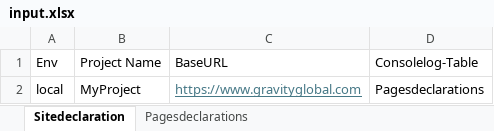
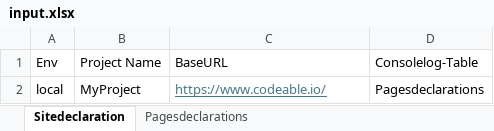
Before and after one commit to hieu03092004/automationCrawConsole, an Excel workbook: input/input.xlsx, sheet Sitedeclaration, drawn as a sheet; values as stored, in another font and other column widths than the file's, no borders; table styles not drawn; the diff names each change by its address in the sheet, - before the commit and + after, or states it on an @@ line.

```diff
--- a/input/input.xlsx (sheet Sitedeclaration)
+++ b/input/input.xlsx (sheet Sitedeclaration)
-C2 (BaseURL): https://www.gravityglobal.com
+C2 (BaseURL): https://www.codeable.io/
```
Also changed, not shown: sheet Pagesdeclarations, 3 other files.
